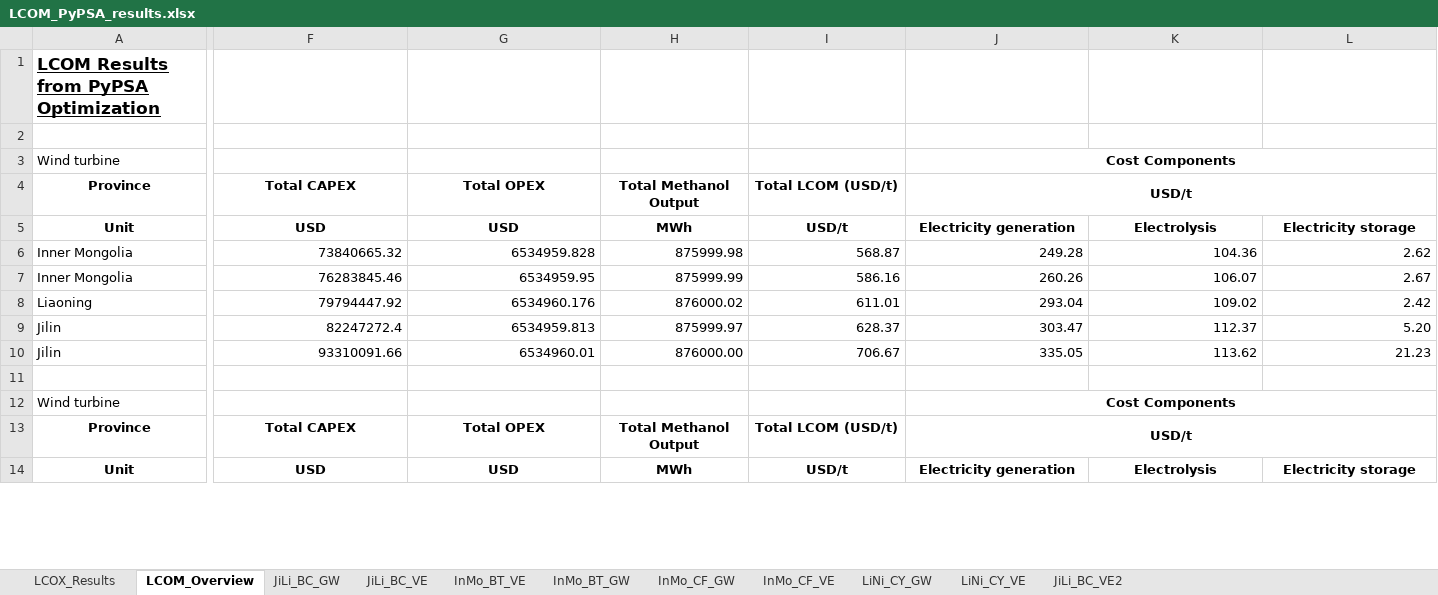
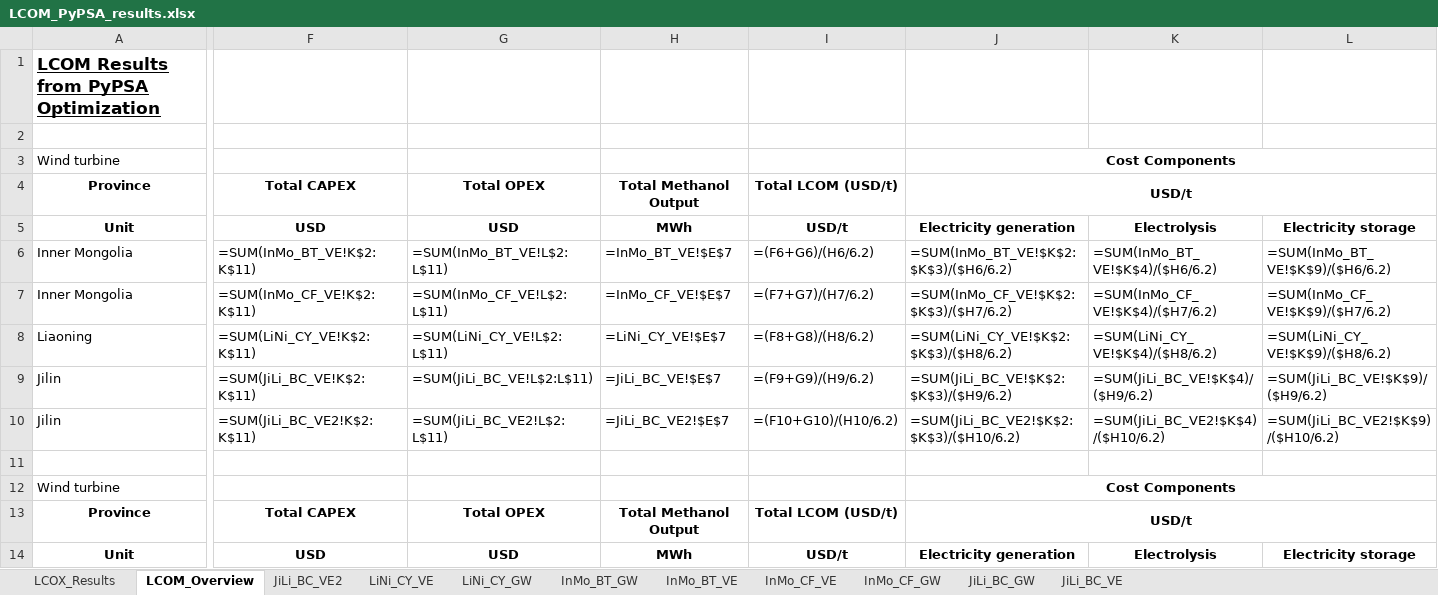
Before and after one commit to philouhawi/PyPSA-China-Green-LCOX-Model, an Excel workbook: LCOM_PyPSA_results.xlsx, sheet LCOM_Overview, drawn as a sheet; only a part is shown, gaps mark what is left out; values as stored, in another font and other column widths than the file's, no borders; formulas without a stored value are shown as written; removed rows and columns are numbered as before the commit, all else as after; rows hold the shown columns only; the diff covers the shown part only; the diff names each change by its address in the sheet, - before the commit and + after, or states it on an @@ line.

Commit message:
update to LCOM_PyPSA_results.xlsx

```diff
--- a/LCOM_PyPSA_results.xlsx (sheet LCOM_Overview)
+++ b/LCOM_PyPSA_results.xlsx (sheet LCOM_Overview)
@@ sheet tab order changed: LCOX_Results | LCOM_Overview | JiLi_BC_VE2 | LiNi_CY_VE | LiNi_CY_GW | InMo_BT_GW | InMo_BT_VE | InMo_CF_VE | InMo_CF_GW | JiLi_BC_GW | JiLi_BC_VE @@
-row 6: Inner Mongolia | 73840665.32 | 6534959.828 | 875999.98 | 568.87 | 249.28 | 104.36 | 2.62
-row 7: Inner Mongolia | 76283845.46 | 6534959.95 | 875999.99 | 586.16 | 260.26 | 106.07 | 2.67
-row 8: Liaoning | 79794447.92 | 6534960.176 | 876000.02 | 611.01 | 293.04 | 109.02 | 2.42
-row 9: Jilin | 82247272.4 | 6534959.813 | 875999.97 | 628.37 | 303.47 | 112.37 | 5.20
+row 6: Inner Mongolia | =SUM(InMo_BT_VE!K$2:K$11) | =SUM(InMo_BT_VE!L$2:L$11) | =InMo_BT_VE!$E$7 | =(F6+G6)/(H6/6.2) | =SUM(InMo_BT_VE!$K$2:$K$3)/($H6/6.2) | =SUM(InMo_BT_VE!$K$4)/($H6/6.2) | =SUM(InMo_BT_VE!$K$9)/($H6/6.2)
+row 7: Inner Mongolia | =SUM(InMo_CF_VE!K$2:K$11) | =SUM(InMo_CF_VE!L$2:L$11) | =InMo_CF_VE!$E$7 | =(F7+G7)/(H7/6.2) | =SUM(InMo_CF_VE!$K$2:$K$3)/($H7/6.2) | =SUM(InMo_CF_VE!$K$4)/($H7/6.2) | =SUM(InMo_CF_VE!$K$9)/($H7/6.2)
+row 8: Liaoning | =SUM(LiNi_CY_VE!K$2:K$11) | =SUM(LiNi_CY_VE!L$2:L$11) | =LiNi_CY_VE!$E$7 | =(F8+G8)/(H8/6.2) | =SUM(LiNi_CY_VE!$K$2:$K$3)/($H8/6.2) | =SUM(LiNi_CY_VE!$K$4)/($H8/6.2) | =SUM(LiNi_CY_VE!$K$9)/($H8/6.2)
+row 9: Jilin | =SUM(JiLi_BC_VE!K$2:K$11) | =SUM(JiLi_BC_VE!L$2:L$11) | =JiLi_BC_VE!$E$7 | =(F9+G9)/(H9/6.2) | =SUM(JiLi_BC_VE!$K$2:$K$3)/($H9/6.2) | =SUM(JiLi_BC_VE!$K$4)/($H9/6.2) | =SUM(JiLi_BC_VE!$K$9)/($H9/6.2)
-F10: 93310091.66
+F10: =SUM(JiLi_BC_VE2!K$2:K$11)
-G10: 6534960.01
+G10: =SUM(JiLi_BC_VE2!L$2:L$11)
-H10: 876000.00
+H10: =JiLi_BC_VE2!$E$7
-I10: 706.67
+I10: =(F10+G10)/(H10/6.2)
-J10: 335.05
+J10: =SUM(JiLi_BC_VE2!$K$2:$K$3)/($H10/6.2)
-K10: 113.62
+K10: =SUM(JiLi_BC_VE2!$K$4)/($H10/6.2)
-L10: 21.23
+L10: =SUM(JiLi_BC_VE2!$K$9)/($H10/6.2)
```
Also changed, not shown: 4 added rows, 4 removed rows and 11 edited cells elsewhere in this sheet, sheet InMo_BT_GW, sheet LiNi_CY_GW, sheet InMo_CF_GW, sheet LiNi_CY_VE, sheet InMo_CF_VE, sheet JiLi_BC_GW, 2 more sheets, 1 other file.
